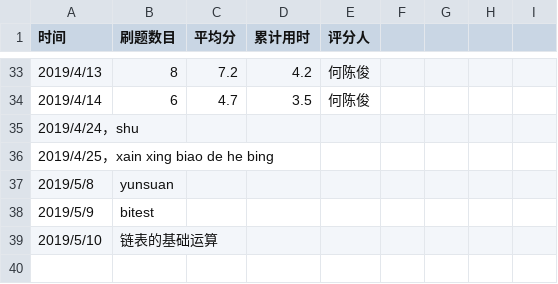
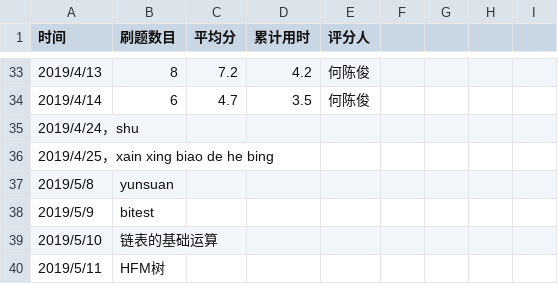
Before and after one commit to xgk1806803hah/C_language_practice, a CSV file: daily/每天记录.csv, drawn as a sheet; only a part is shown, gaps mark what is left out.

Commit message:
Update 每天记录.csv

```diff
--- a/daily/每天记录.csv
+++ b/daily/每天记录.csv
@@ -39 +39,2 @@
 2019/5/10,链表的基础运算
+2019/5/11,HFM树
```
